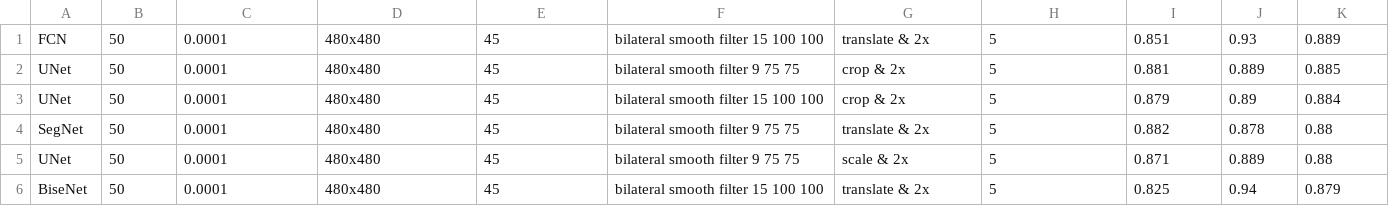
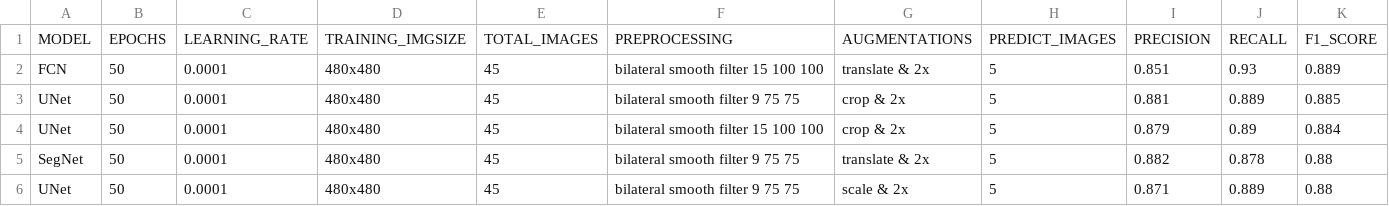
Before and after one commit to tmsl9/thesis-ss-ai-models, a CSV file: full_report.csv, drawn as a sheet; only a part is shown; the shorter side is filled out with more unchanged rows; rows hold the shown columns only; the diff names each change by its address in the sheet, - before the commit and + after, or states it on an @@ line.

```diff
--- a/full_report.csv
+++ b/full_report.csv
+row 1: MODEL | EPOCHS | LEARNING_RATE | TRAINING_IMGSIZE | TOTAL_IMAGES | PREPROCESSING | AUGMENTATIONS | PREDICT_IMAGES | PRECISION | RECALL | F1_SCORE
```
Also changed, not shown: 1 other file.
